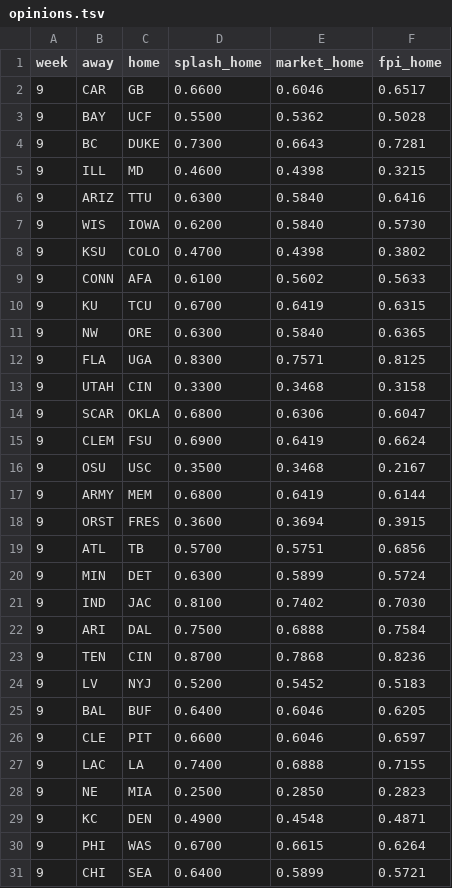
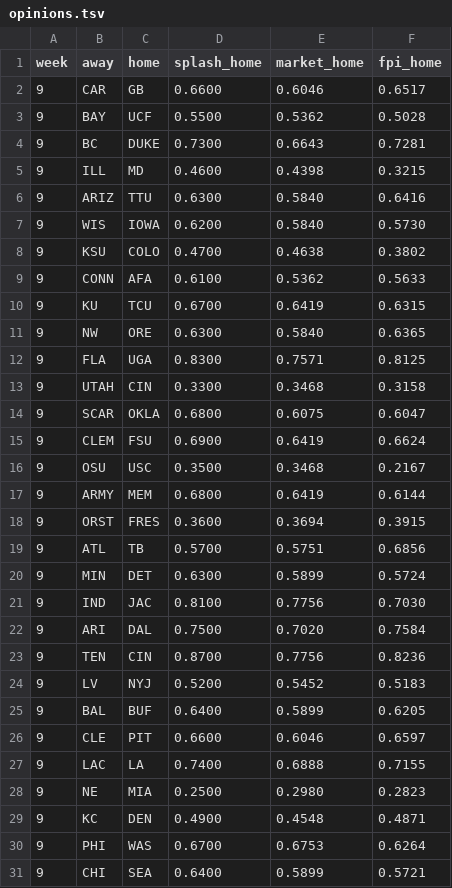
Before and after one commit to Shugg41/gridiron-picks, a TSV file: data/opinions.tsv, drawn as a sheet.

```diff
--- a/data/opinions.tsv
+++ b/data/opinions.tsv
@@ -7,4 +7,4 @@ week	away	home	splash_home	market_home	fpi_home
 9	WIS	IOWA	0.6200	0.5840	0.5730
-9	KSU	COLO	0.4700	0.4398	0.3802
-9	CONN	AFA	0.6100	0.5602	0.5633
+9	KSU	COLO	0.4700	0.4638	0.3802
+9	CONN	AFA	0.6100	0.5362	0.5633
 9	KU	TCU	0.6700	0.6419	0.6315
@@ -13,3 +13,3 @@ week	away	home	splash_home	market_home	fpi_home
 9	UTAH	CIN	0.3300	0.3468	0.3158
-9	SCAR	OKLA	0.6800	0.6306	0.6047
+9	SCAR	OKLA	0.6800	0.6075	0.6047
 9	CLEM	FSU	0.6900	0.6419	0.6624
@@ -20,12 +20,12 @@ week	away	home	splash_home	market_home	fpi_home
 9	MIN	DET	0.6300	0.5899	0.5724
-9	IND	JAC	0.8100	0.7402	0.7030
-9	ARI	DAL	0.7500	0.6888	0.7584
-9	TEN	CIN	0.8700	0.7868	0.8236
+9	IND	JAC	0.8100	0.7756	0.7030
+9	ARI	DAL	0.7500	0.7020	0.7584
+9	TEN	CIN	0.8700	0.7756	0.8236
 9	LV	NYJ	0.5200	0.5452	0.5183
-9	BAL	BUF	0.6400	0.6046	0.6205
+9	BAL	BUF	0.6400	0.5899	0.6205
 9	CLE	PIT	0.6600	0.6046	0.6597
 9	LAC	LA	0.7400	0.6888	0.7155
-9	NE	MIA	0.2500	0.2850	0.2823
+9	NE	MIA	0.2500	0.2980	0.2823
 9	KC	DEN	0.4900	0.4548	0.4871
-9	PHI	WAS	0.6700	0.6615	0.6264
+9	PHI	WAS	0.6700	0.6753	0.6264
 9	CHI	SEA	0.6400	0.5899	0.5721
```
Also changed, not shown: 1 other file.
